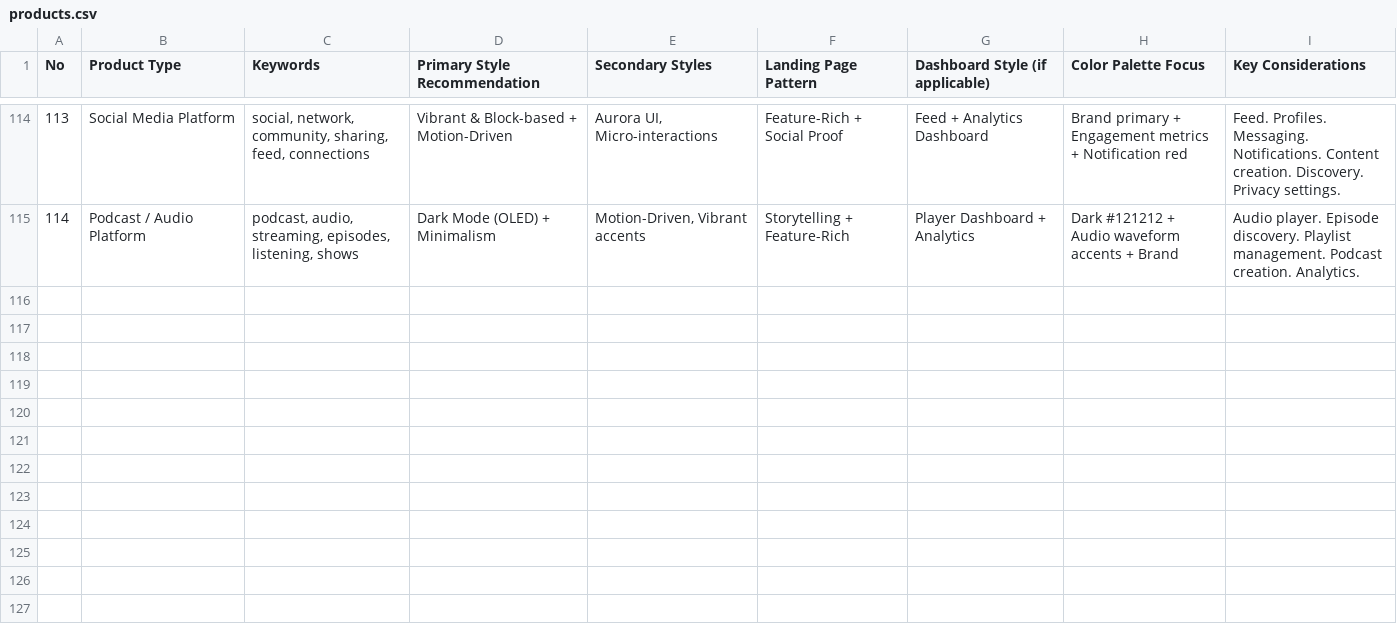
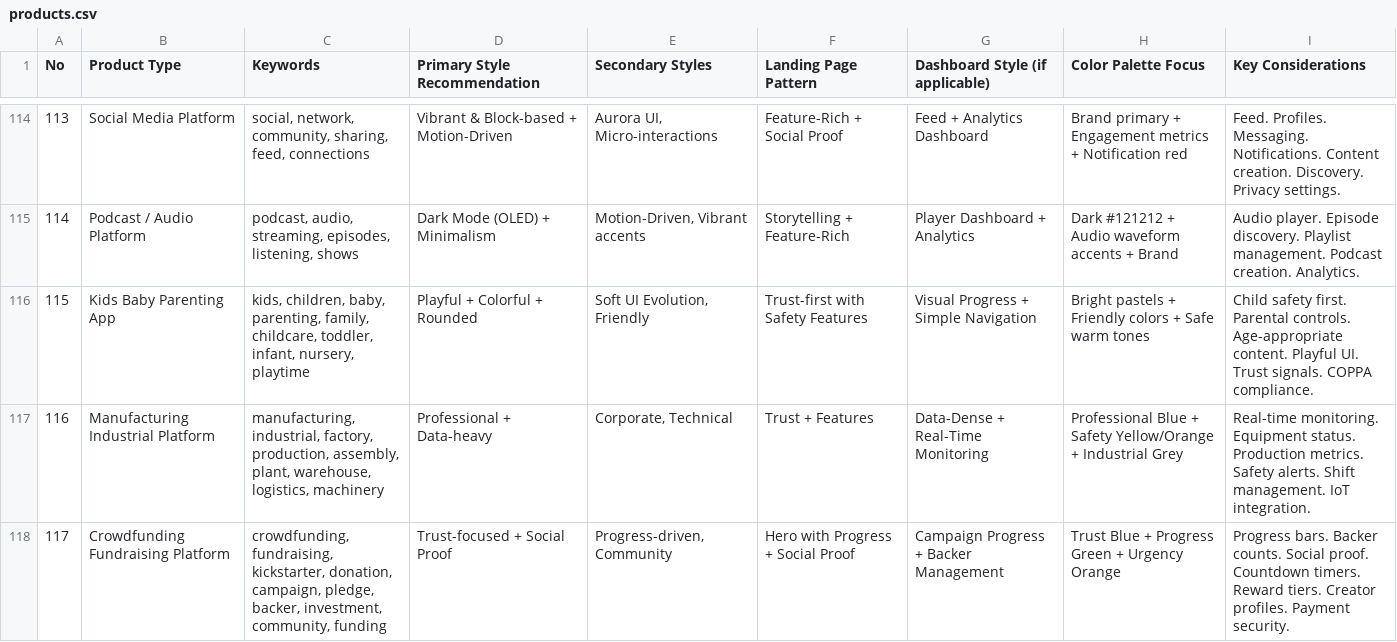
Before and after one commit to redf0x1/ui-ux-pro-mcp, a CSV file: data/products.csv, drawn as a sheet; only a part is shown, gaps mark what is left out.

```diff
--- a/data/products.csv
+++ b/data/products.csv
@@ -115 +115,4 @@ No,Product Type,Keywords,Primary Style Recommendation,Secondary Styles,Landing P
 114,Podcast / Audio Platform,"podcast, audio, streaming, episodes, listening, shows",Dark Mode (OLED) + Minimalism,"Motion-Driven, Vibrant accents",Storytelling + Feature-Rich,Player Dashboard + Analytics,Dark #121212 + Audio waveform accents + Brand,Audio player. Episode discovery. Playlist management. Podcast creation. Analytics.
+115,Kids Baby Parenting App,"kids, children, baby, parenting, family, childcare, toddler, infant, nursery, playtime",Playful + Colorful + Rounded,"Soft UI Evolution, Friendly",Trust-first with Safety Features,Visual Progress + Simple Navigation,Bright pastels + Friendly colors + Safe warm tones,Child safety first. Parental controls. Age-appropriate content. Playful UI. Trust signals. COPPA compliance.
+116,Manufacturing Industrial Platform,"manufacturing, industrial, factory, production, assembly, plant, warehouse, logistics, machinery",Professional + Data-heavy,"Corporate, Technical",Trust + Features,Data-Dense + Real-Time Monitoring,Professional Blue + Safety Yellow/Orange + Industrial Grey,Real-time monitoring. Equipment status. Production metrics. Safety alerts. Shift management. IoT integration.
+117,Crowdfunding Fundraising Platform,"crowdfunding, fundraising, kickstarter, donation, campaign, pledge, backer, investment, community, funding",Trust-focused + Social Proof,"Progress-driven, Community",Hero with Progress + Social Proof,Campaign Progress + Backer Management,Trust Blue + Progress Green + Urgency Orange,Progress bars. Backer counts. Social proof. Countdown timers. Reward tiers. Creator profiles. Payment security.
```
Also changed, not shown: data/colors.csv, data/stacks/html-tailwind.csv, 8 other files.
